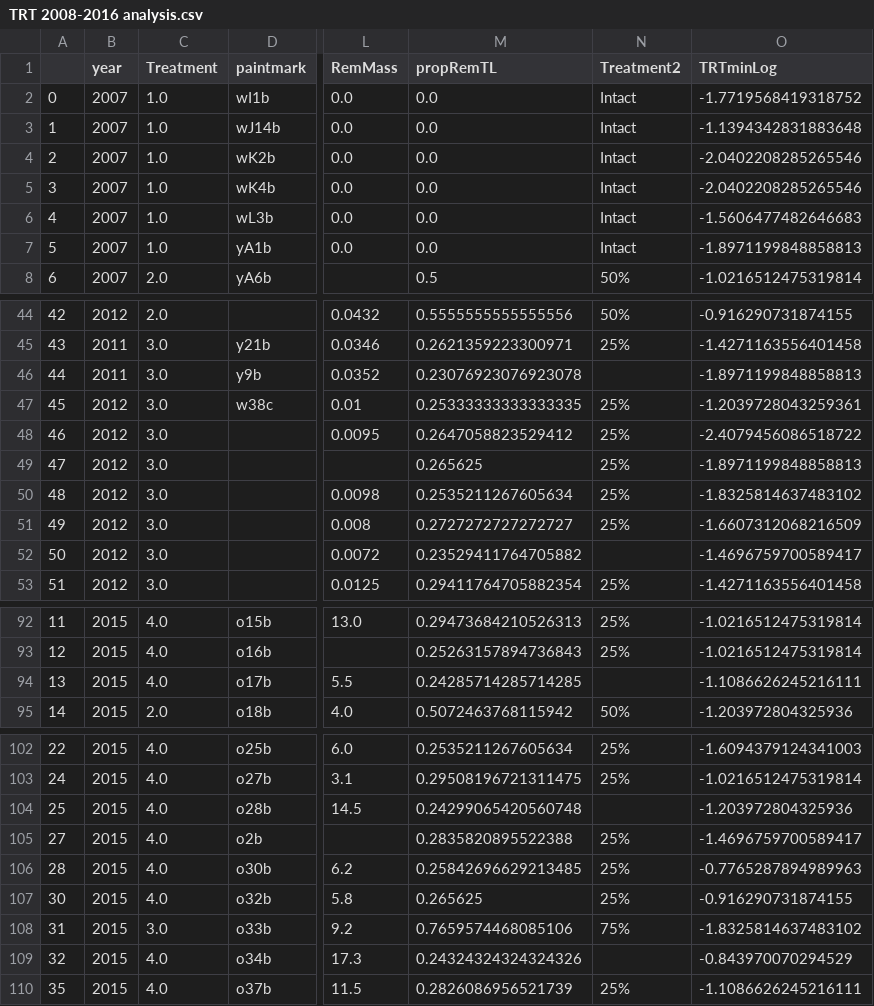
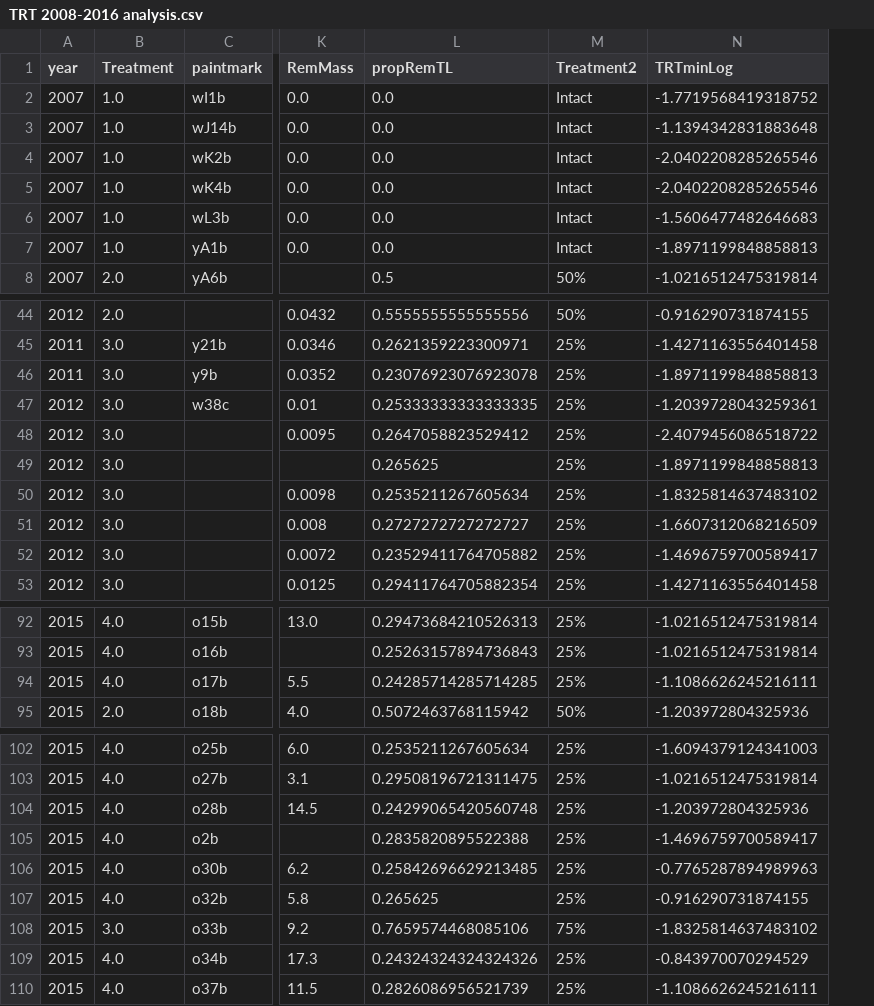
Before and after one commit to Sjarrovii/tailDemography, a CSV file: python notebooks/Experimental Autotomy/TRT 2008-2016 analysis.csv, drawn as a sheet; only a part is shown, gaps mark what is left out; removed rows and columns are numbered as before the commit, all else as after; the diff names each change by its address in the sheet, - before the commit and + after, or states it on an @@ line.

```diff
--- a/python notebooks/Experimental Autotomy/TRT 2008-2016 analysis.csv
+++ b/python notebooks/Experimental Autotomy/TRT 2008-2016 analysis.csv
-column A, rows 2-8: 0 | 1 | 2 | 3 | 4 | 5 | 6; rows 44-53: 42 | 43 | 44 | 45 | 46 | 47 | 48 | 49 | 50 | 51; rows 92-95: 11 | 12 | 13 | 14; rows 102-110: 22 | 24 | 25 | 27 | 28 | 30 | 31 | 32 | 35
-M46 (Treatment2): (empty)
+M46 (Treatment2): 25%
-M52 (Treatment2): (empty)
+M52 (Treatment2): 25%
-M94 (Treatment2): (empty)
+M94 (Treatment2): 25%
-M104 (Treatment2): (empty)
+M104 (Treatment2): 25%
-M109 (Treatment2): (empty)
+M109 (Treatment2): 25%
```
Also changed, not shown: 2 other files.
